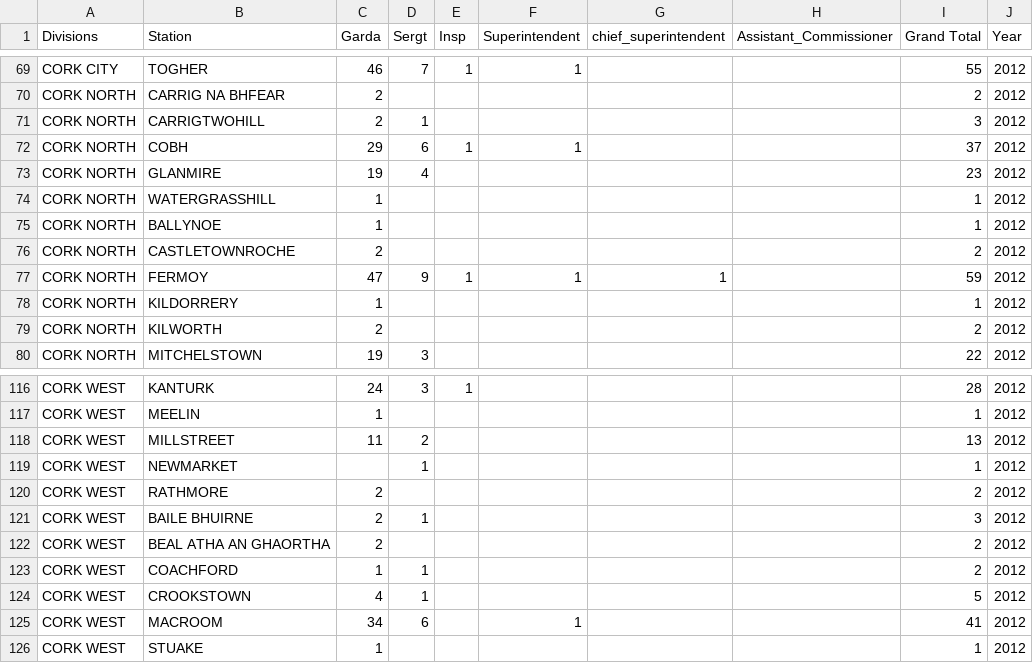
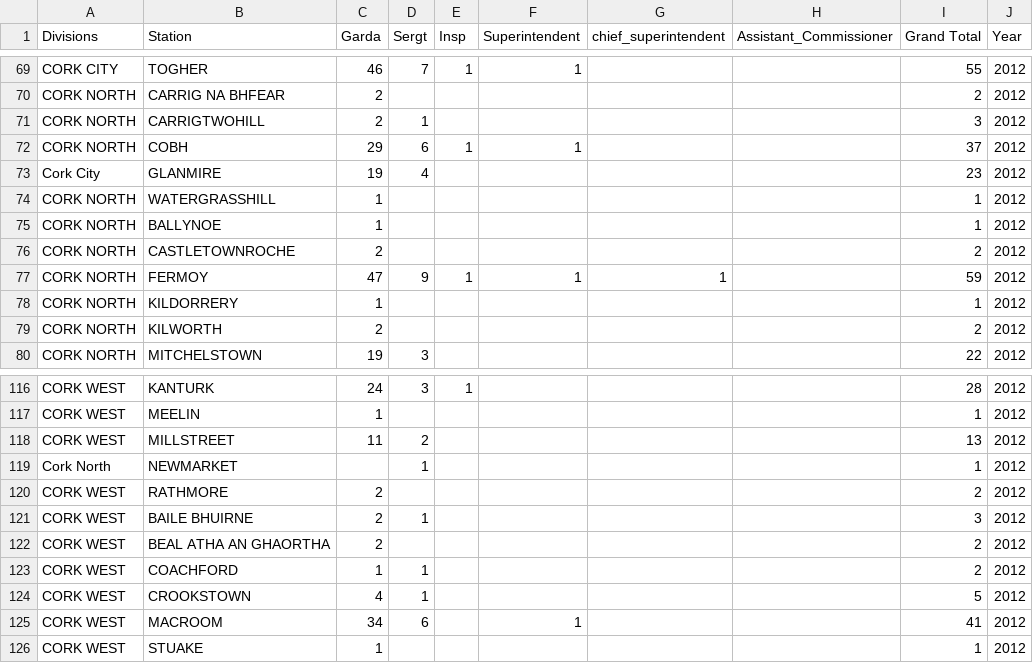
Before and after one commit to ocarrolj/ocarrolj.github.io, a CSV file: TU060_SPEC9995_DATASET_HOSTING/garda_resourcing_by_station_2012.csv, drawn as a sheet; only a part is shown, gaps mark what is left out.

```diff
--- a/TU060_SPEC9995_DATASET_HOSTING/garda_resourcing_by_station_2012.csv
+++ b/TU060_SPEC9995_DATASET_HOSTING/garda_resourcing_by_station_2012.csv
@@ -72,3 +72,3 @@ CORK NORTH,CARRIGTWOHILL,2,1,,,,,3,2012
 CORK NORTH,COBH,29,6,1,1,,,37,2012
-CORK NORTH,GLANMIRE,19,4,,,,,23,2012
+Cork City,GLANMIRE,19,4,,,,,23,2012
 CORK NORTH,WATERGRASSHILL,1,,,,,,1,2012
@@ -118,3 +118,3 @@ CORK WEST,MEELIN,1,,,,,,1,2012
 CORK WEST,MILLSTREET,11,2,,,,,13,2012
-CORK WEST,NEWMARKET,,1,,,,,1,2012
+Cork North,NEWMARKET,,1,,,,,1,2012
 CORK WEST,RATHMORE,2,,,,,,2,2012
```
Also changed, not shown: TU060_SPEC9995_DATASET_HOSTING/garda_resourcing_by_station_2010.csv, TU060_SPEC9995_DATASET_HOSTING/garda_resourcing_by_station_2011.csv, 4 other files.
